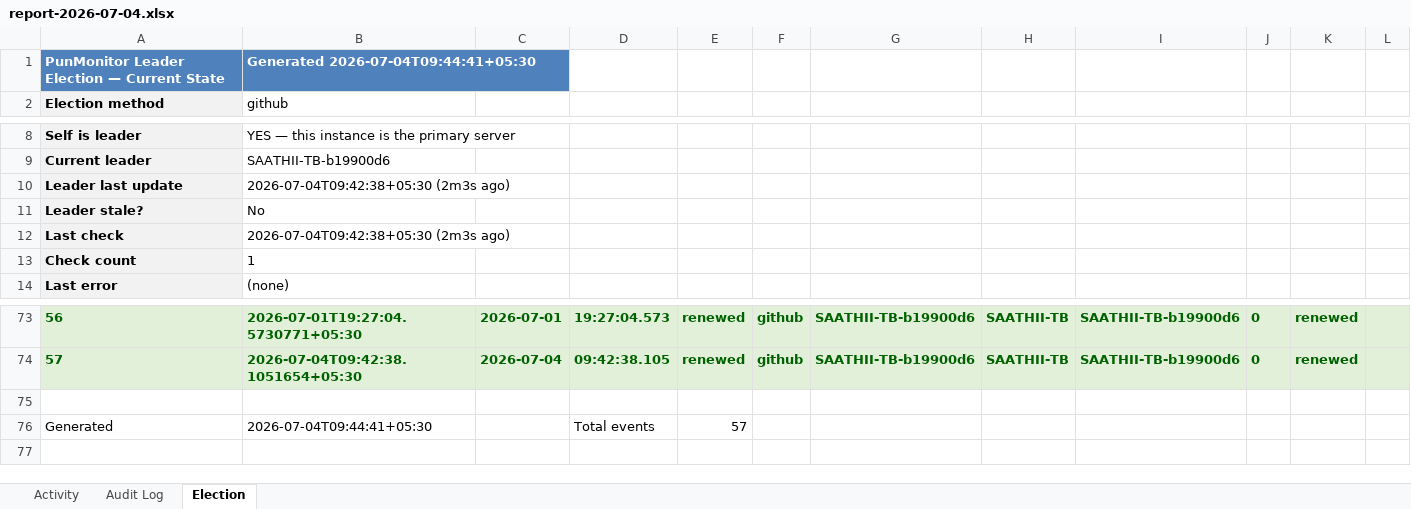
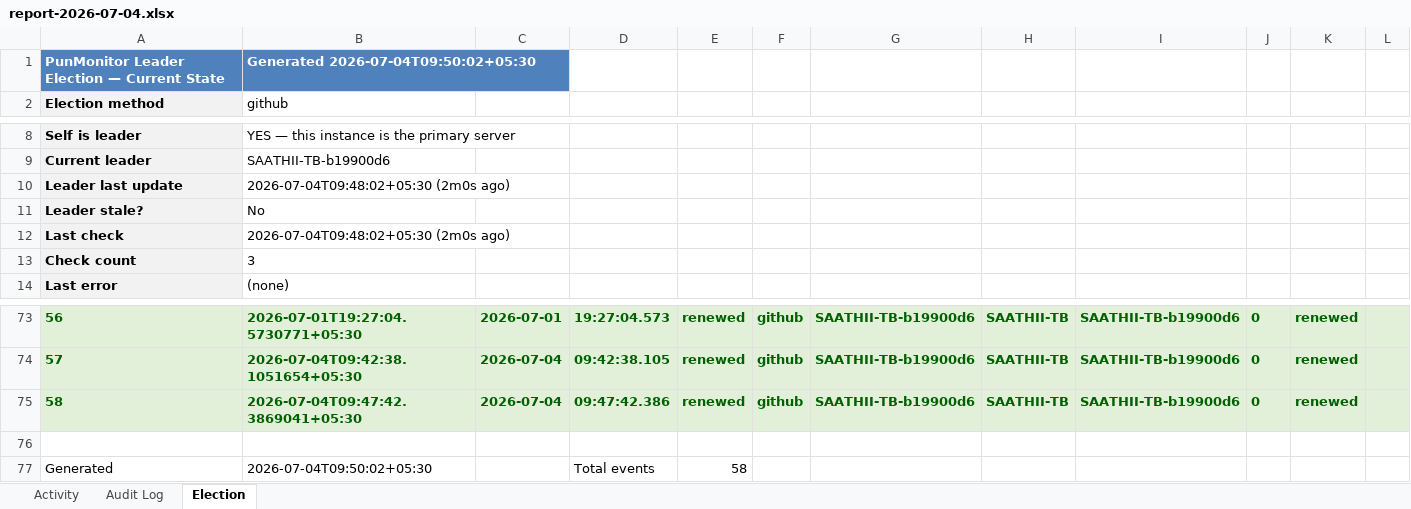
Before and after one commit to puniteswra-spec/PU, an Excel workbook: report-2026-07-04.xlsx, sheet Election, drawn as a sheet; only a part is shown, gaps mark what is left out; values as stored, in another font and other column widths than the file's, no borders; removed rows and columns are numbered as before the commit, all else as after; the diff names each change by its address in the sheet, - before the commit and + after, or states it on an @@ line.

Commit message:
daily report 2026-07-04: 58 election events, 3 audit entries

```diff
--- a/report-2026-07-04.xlsx (sheet Election)
+++ b/report-2026-07-04.xlsx (sheet Election)
-B1: Generated 2026-07-04T09:44:41+05:30
+B1: Generated 2026-07-04T09:50:02+05:30
-B10: 2026-07-04T09:42:38+05:30 (2m3s ago)
+B10: 2026-07-04T09:48:02+05:30 (2m0s ago)
-B12: 2026-07-04T09:42:38+05:30 (2m3s ago)
+B12: 2026-07-04T09:48:02+05:30 (2m0s ago)
-B13: 1
+B13: 3
+row 75: 58 | 2026-07-04T09:47:42.3869041+05:30 | 2026-07-04 | 09:47:42.386 | renewed | github | SAATHII-TB-b19900d6 | SAATHII-TB | SAATHII-TB-b19900d6 | 0 | renewed
-row 76: Generated | 2026-07-04T09:44:41+05:30 |  | Total events | 57
+row 77: Generated | 2026-07-04T09:50:02+05:30 |  | Total events | 58
```
Also changed, not shown: sheet Activity.
